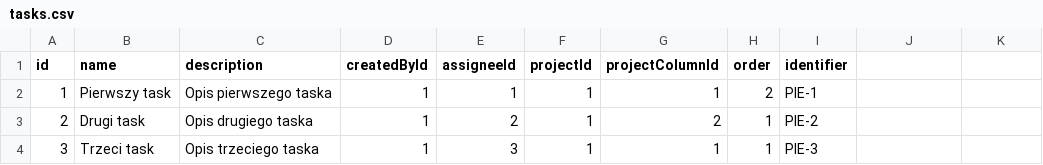
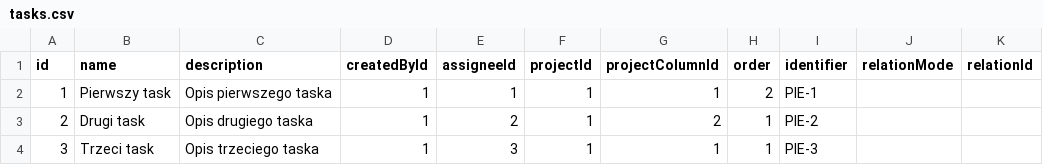
Before and after one commit to LukaszPodlipski/Kanban-backend, a CSV file: database/seed/data/tasks.csv, drawn as a sheet.

Commit message:
Add update task functionality

```diff
--- a/database/seed/data/tasks.csv
+++ b/database/seed/data/tasks.csv
@@ -1,2 +1,2 @@
-id,name,description,createdById,assigneeId,projectId,projectColumnId,order,identifier
+id,name,description,createdById,assigneeId,projectId,projectColumnId,order,identifier,relationMode,relationId
 1,Pierwszy task,Opis pierwszego taska,1,1,1,1,2,PIE-1
```
Also changed, not shown: 14 other files.
